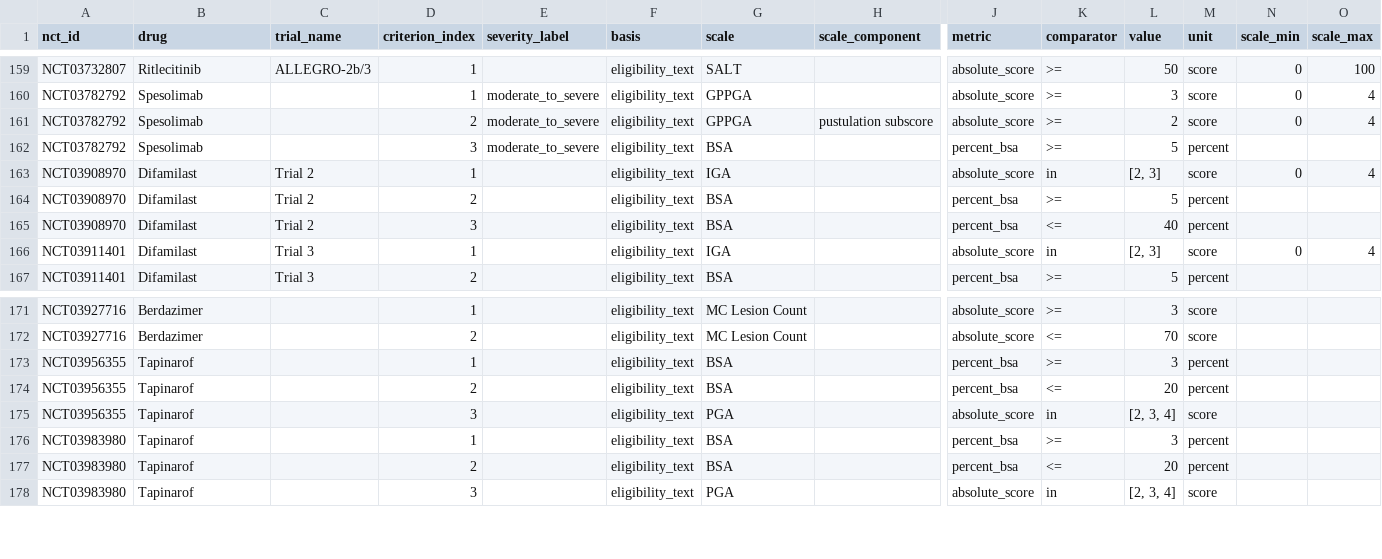
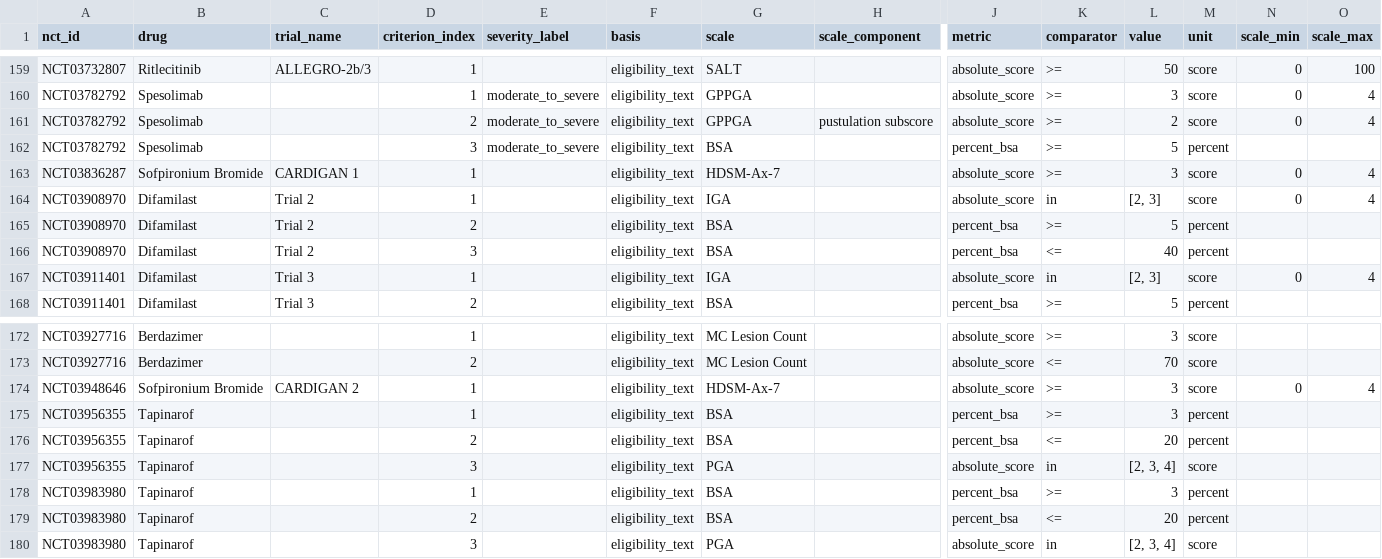
Before and after one commit to suvojit-0x55aa/derm-trial-atlas-data, a CSV file: severity_criteria.csv, drawn as a sheet; only a part is shown, gaps mark what is left out; rows hold the shown columns only; the diff names each change by its address in the sheet, - before the commit and + after, or states it on an @@ line.

```diff
--- a/severity_criteria.csv
+++ b/severity_criteria.csv
+row 163: NCT03836287 | Sofpironium Bromide | CARDIGAN 1 | 1 |  | eligibility_text | HDSM-Ax-7 |  | absolute_score | >= | 3 | score | 0 | 4
+row 174: NCT03948646 | Sofpironium Bromide | CARDIGAN 2 | 1 |  | eligibility_text | HDSM-Ax-7 |  | absolute_score | >= | 3 | score | 0 | 4
```
Also changed, not shown: adverse_event_rates.csv, endpoints.csv, 6 other files.
